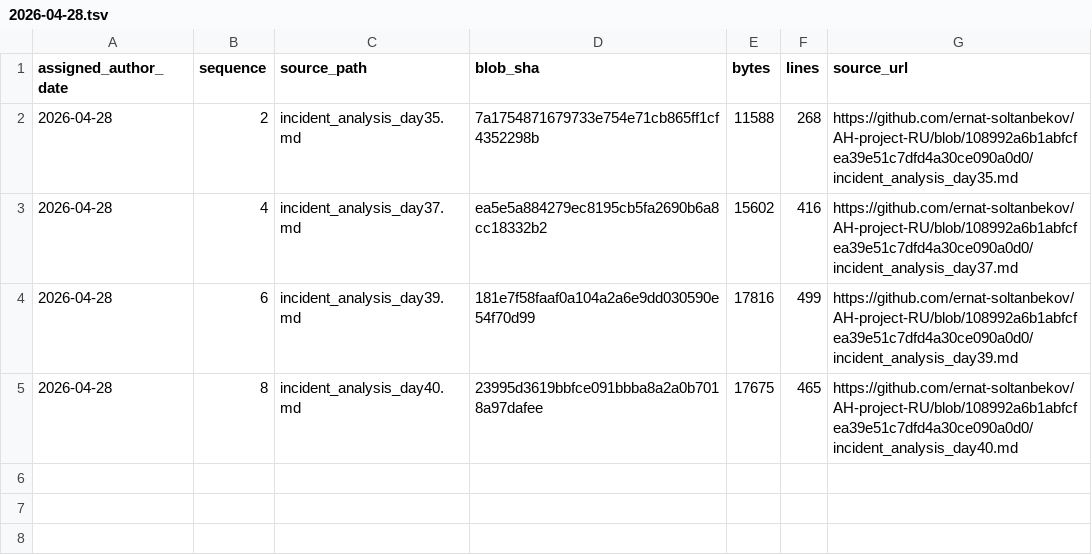
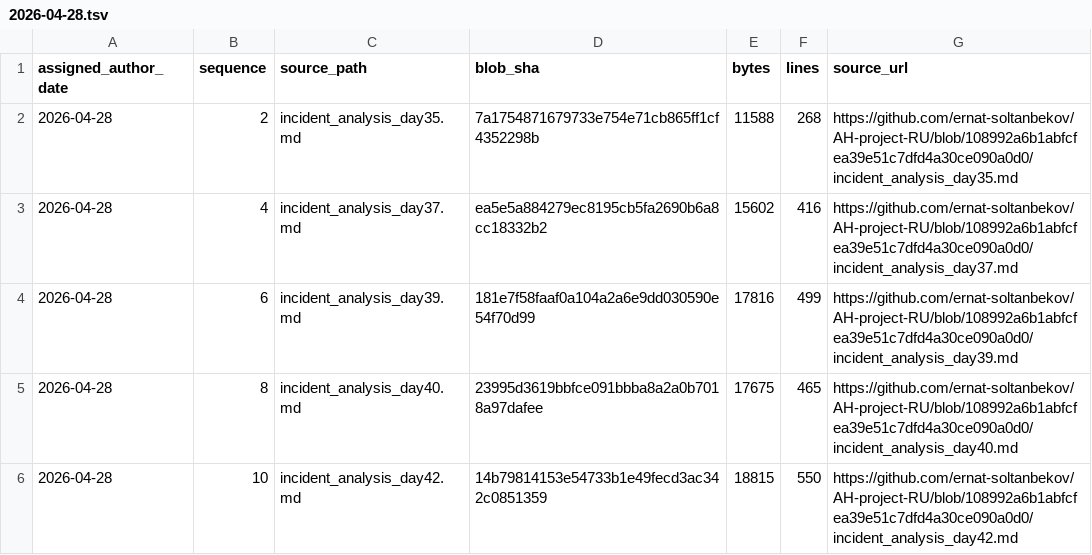
Before and after one commit to GhostOfAstana/AH-project-RU, a TSV file: source-catalog-2026-09-30/daily/2026-04-28.tsv, drawn as a sheet.

Commit message:
catalog: add source metadata for 2026-04-28 #10 (backfill generated 2026-09-30)

```diff
--- a/source-catalog-2026-09-30/daily/2026-04-28.tsv
+++ b/source-catalog-2026-09-30/daily/2026-04-28.tsv
@@ -5 +5,2 @@ assigned_author_date	sequence	source_path	blob_sha	bytes	lines	source_url
 2026-04-28	8	incident_analysis_day40.md	23995d3619bbfce091bbba8a2a0b7018a97dafee	17675	465	https://github.com/ernat-soltanbekov/AH-project-RU/blob/108992a6b1abfcfea39e51c7dfd4a30ce090a0d0/incident_analysis_day40.md
+2026-04-28	10	incident_analysis_day42.md	14b79814153e54733b1e49fecd3ac342c0851359	18815	550	https://github.com/ernat-soltanbekov/AH-project-RU/blob/108992a6b1abfcfea39e51c7dfd4a30ce090a0d0/incident_analysis_day42.md
```
